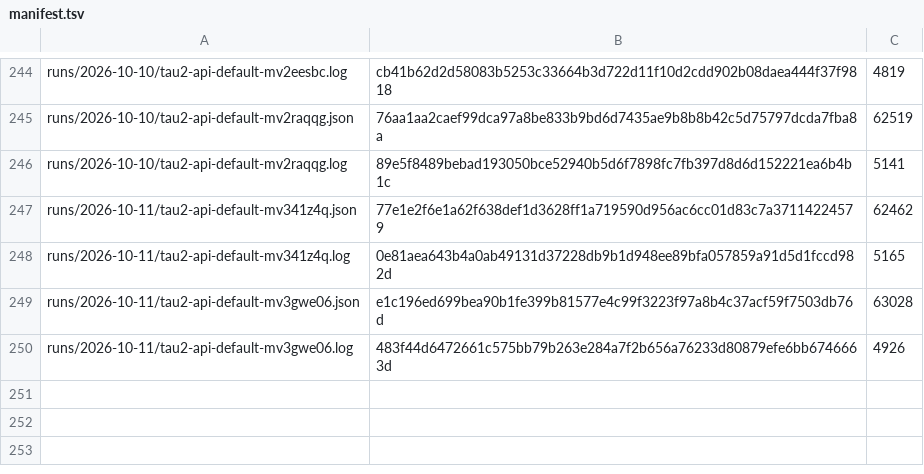
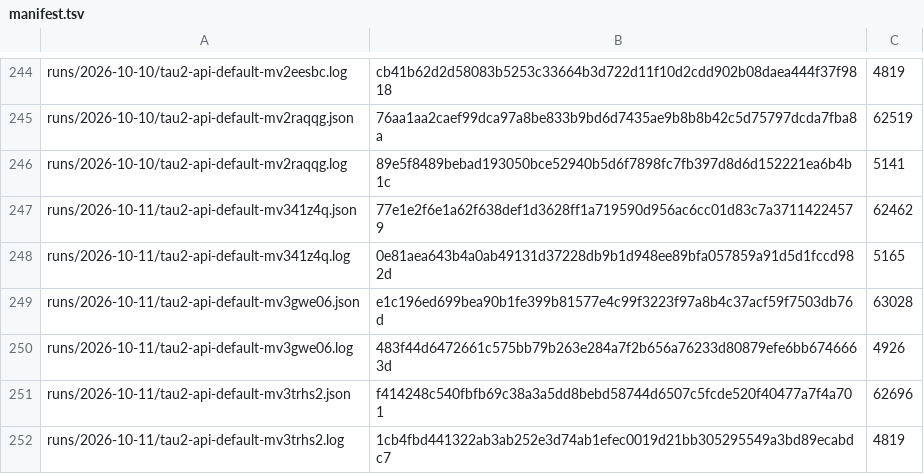
Before and after one commit to botiverse/antiproton, a TSV file: report/runs/manifest.tsv, drawn as a sheet; only a part is shown, gaps mark what is left out; the diff names each change by its address in the sheet, - before the commit and + after, or states it on an @@ line.

Commit message:
runs: tau2-api-default-mv3trhs2 (2026-10-11 12:53Z cycle) (#843)

```diff
--- a/report/runs/manifest.tsv
+++ b/report/runs/manifest.tsv
+row 251: runs/2026-10-11/tau2-api-default-mv3trhs2.json | f414248c540fbfb69c38a3a5dd8bebd58744d6507c5fcde520f40477a7f4a701 | 62696
+row 252: runs/2026-10-11/tau2-api-default-mv3trhs2.log | 1cb4fbd441322ab3ab252e3d74ab1efec0019d21bb305295549a3bd89ecabdc7 | 4819
```
